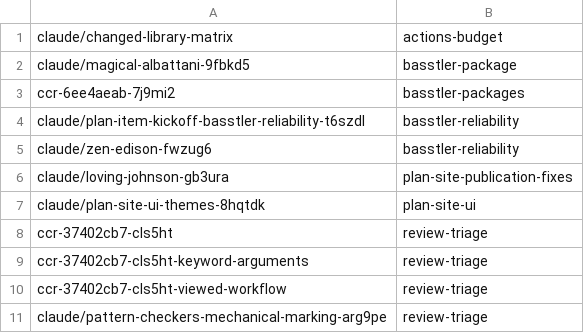
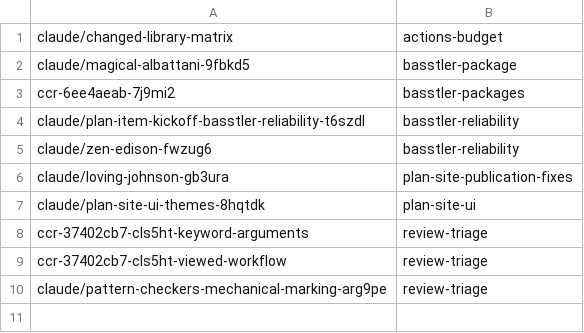
Before and after one commit to KAOS-repositories/basstler, a TSV file: .claude/personal/plans/_generated/branch-index.tsv, drawn as a sheet; the diff names each change by its address in the sheet, - before the commit and + after, or states it on an @@ line.

Commit message:
Record merged plan items

```diff
--- a/.claude/personal/plans/_generated/branch-index.tsv
+++ b/.claude/personal/plans/_generated/branch-index.tsv
-row 8: ccr-37402cb7-cls5ht | review-triage
```
Also changed, not shown: 1 other file.
